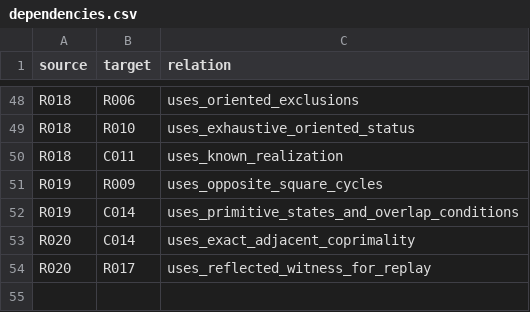
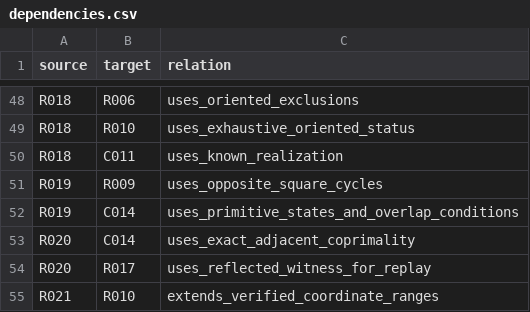
Before and after one commit to FacundoFirmenich/primitive-radix-dynmics, a CSV file: data/dependencies.csv, drawn as a sheet; only a part is shown, gaps mark what is left out.

```diff
--- a/data/dependencies.csv
+++ b/data/dependencies.csv
@@ -54 +54,2 @@ R020,C014,uses_exact_adjacent_coprimality
 R020,R017,uses_reflected_witness_for_replay
+R021,R010,extends_verified_coordinate_ranges
```
Also changed, not shown: data/artifacts.csv, data/claims.csv, 9 other files.
